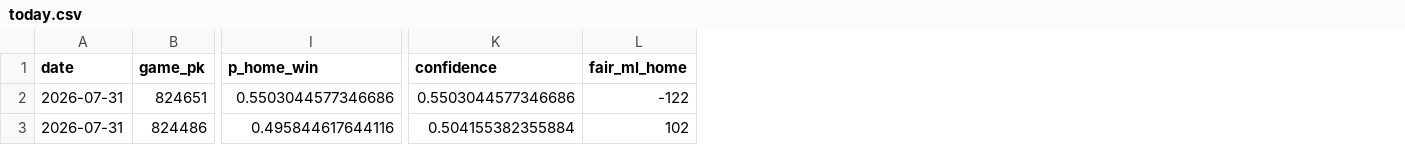
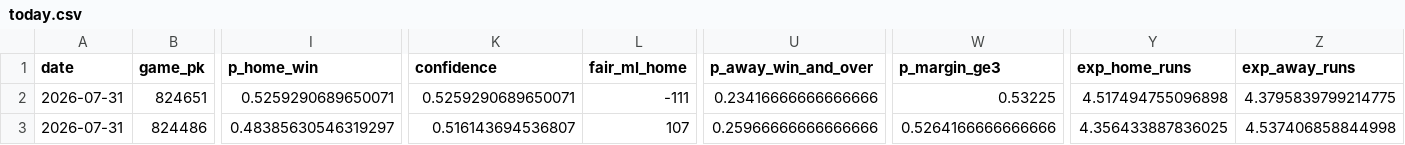
Before and after one commit to karagemop466-tech/mlb-prediction-model, a CSV file: reports/today.csv, drawn as a sheet; only a part is shown, gaps mark what is left out; the diff covers the shown part only; the diff names each change by its address in the sheet, - before the commit and + after, or states it on an @@ line.

```diff
--- a/reports/today.csv
+++ b/reports/today.csv
+column U (p_away_win_and_over), rows 2-3: 0.23416666666666666 | 0.25966666666666666
+column W (p_margin_ge3), rows 2-3: 0.53225 | 0.5264166666666666
+column Y (exp_home_runs), rows 2-3: 4.517494755096898 | 4.356433887836025
+column Z (exp_away_runs), rows 2-3: 4.3795839799214775 | 4.537406858844998
-I2 (p_home_win): 0.5503044577346686
+I2 (p_home_win): 0.5259290689650071
-K2 (confidence): 0.5503044577346686
+K2 (confidence): 0.5259290689650071
-L2 (fair_ml_home): -122
+L2 (fair_ml_home): -111
-I3 (p_home_win): 0.495844617644116
+I3 (p_home_win): 0.48385630546319297
-K3 (confidence): 0.504155382355884
+K3 (confidence): 0.516143694536807
-L3 (fair_ml_home): 102
+L3 (fair_ml_home): 107
```
Also changed, not shown: 175 edited cells elsewhere in this file, reports/forward_log.csv, 10 other files.
